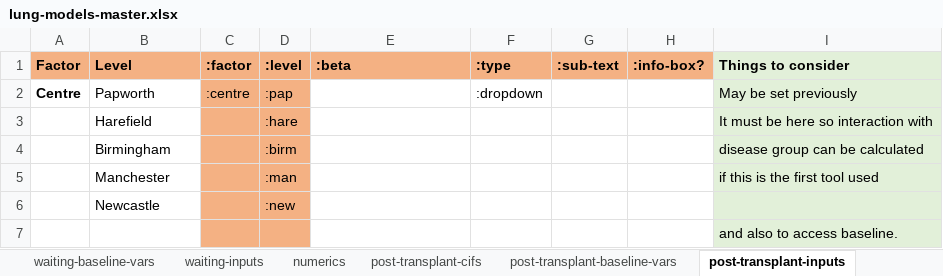
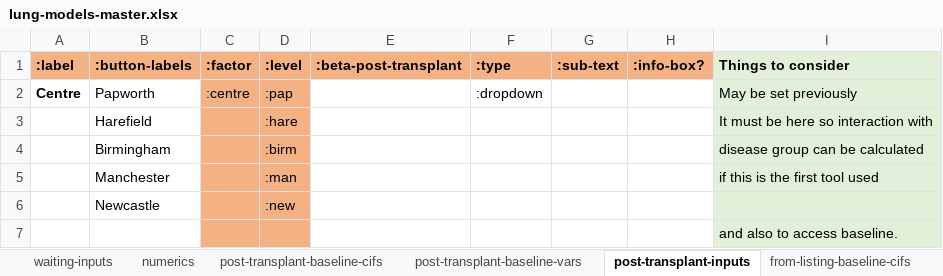
Before and after one commit to WintonCentre/kcp, an Excel workbook: data/lung-models-master.xlsx, sheet post-transplant-inputs, drawn as a sheet; only a part is shown; values as stored, in another font and other column widths than the file's, no borders; the diff names each change by its address in the sheet, - before the commit and + after, or states it on an @@ line.

```diff
--- a/data/lung-models-master.xlsx (sheet post-transplant-inputs)
+++ b/data/lung-models-master.xlsx (sheet post-transplant-inputs)
-sheet tab: post-transplant-cifs
+sheet tab: post-transplant-baseline-cifs
-A1: Factor
+A1: :label
-B1: Level
+B1: :button-labels
-E1: :beta
+E1: :beta-post-transplant
```
Also changed, not shown: sheet from-listing-inputs, sheet post-transplant-baseline-cifs, sheet from-listing-baseline-cifs, other sheet tabs, 8 other files.
